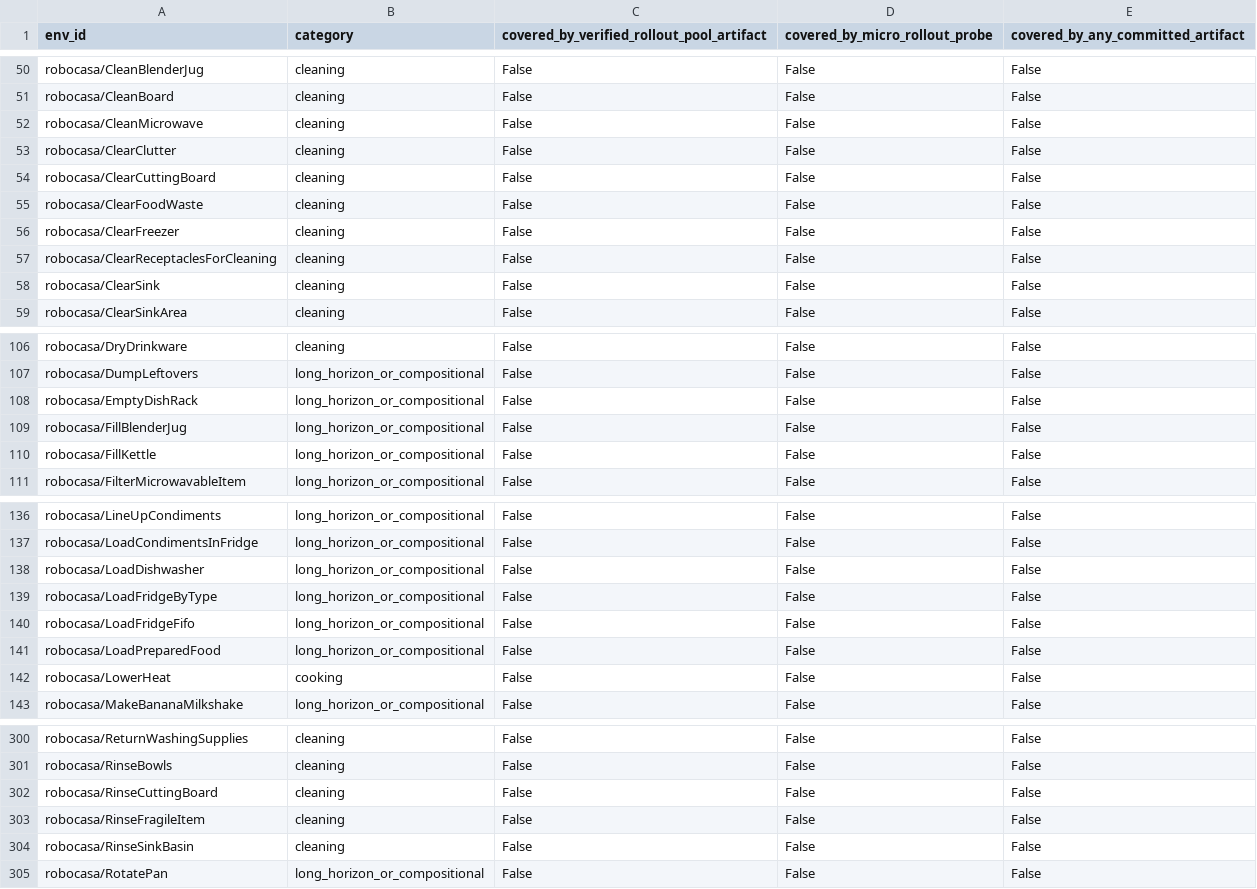
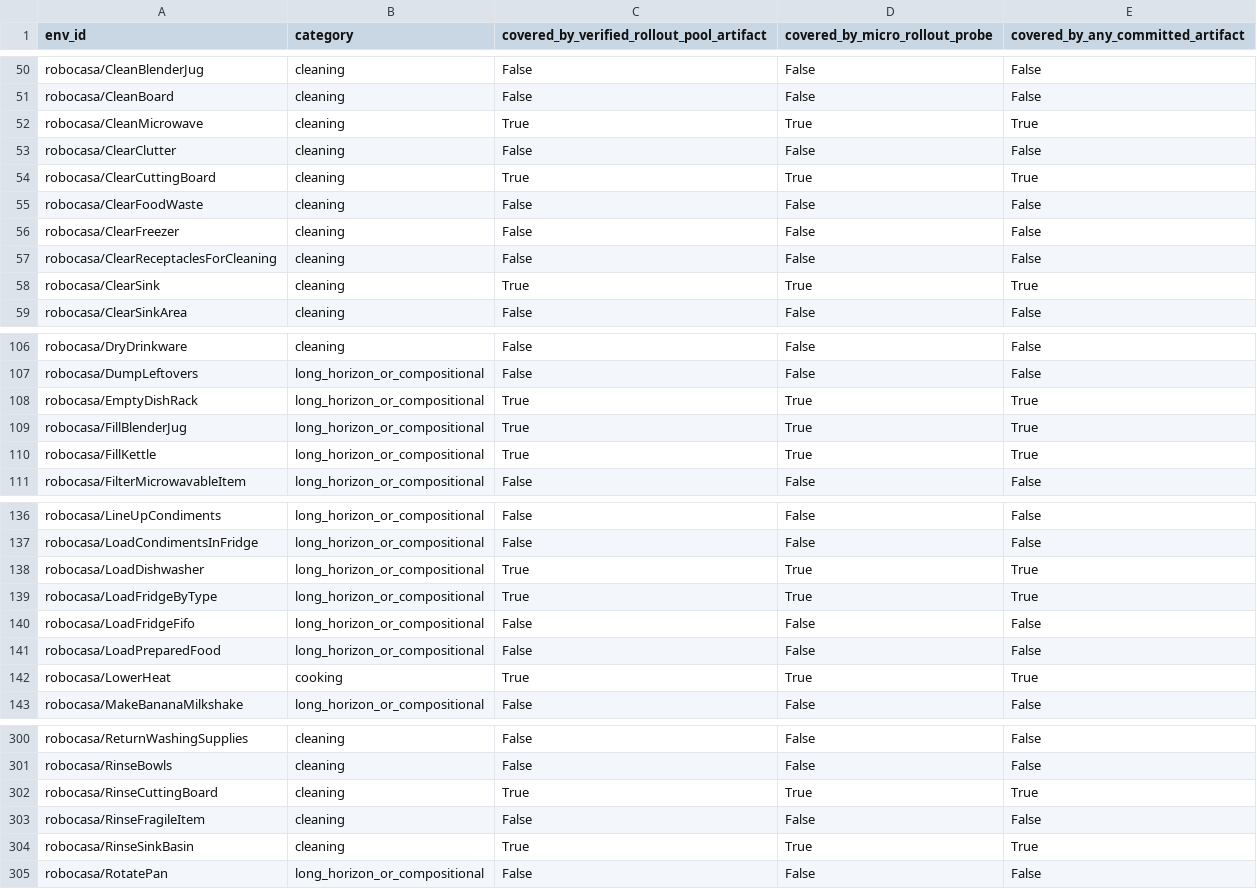
Before and after one commit to Jason-Wang313/best-of-n-wam, a CSV file: results/tables/benchmark_robocasa_catalog_registry.csv, drawn as a sheet; only a part is shown, gaps mark what is left out; the diff covers the shown part only.

```diff
--- a/results/tables/benchmark_robocasa_catalog_registry.csv
+++ b/results/tables/benchmark_robocasa_catalog_registry.csv
@@ -51,5 +51,5 @@ robocasa/CleanBlenderJug,cleaning,False,False,False
 robocasa/CleanBoard,cleaning,False,False,False
-robocasa/CleanMicrowave,cleaning,False,False,False
+robocasa/CleanMicrowave,cleaning,True,True,True
 robocasa/ClearClutter,cleaning,False,False,False
-robocasa/ClearCuttingBoard,cleaning,False,False,False
+robocasa/ClearCuttingBoard,cleaning,True,True,True
 robocasa/ClearFoodWaste,cleaning,False,False,False
@@ -57,3 +57,3 @@ robocasa/ClearFreezer,cleaning,False,False,False
 robocasa/ClearReceptaclesForCleaning,cleaning,False,False,False
-robocasa/ClearSink,cleaning,False,False,False
+robocasa/ClearSink,cleaning,True,True,True
 robocasa/ClearSinkArea,cleaning,False,False,False
@@ -107,5 +107,5 @@ robocasa/DryDrinkware,cleaning,False,False,False
 robocasa/DumpLeftovers,long_horizon_or_compositional,False,False,False
-robocasa/EmptyDishRack,long_horizon_or_compositional,False,False,False
-robocasa/FillBlenderJug,long_horizon_or_compositional,False,False,False
-robocasa/FillKettle,long_horizon_or_compositional,False,False,False
+robocasa/EmptyDishRack,long_horizon_or_compositional,True,True,True
+robocasa/FillBlenderJug,long_horizon_or_compositional,True,True,True
+robocasa/FillKettle,long_horizon_or_compositional,True,True,True
 robocasa/FilterMicrowavableItem,long_horizon_or_compositional,False,False,False
@@ -137,7 +137,7 @@ robocasa/LineUpCondiments,long_horizon_or_compositional,False,False,False
 robocasa/LoadCondimentsInFridge,long_horizon_or_compositional,False,False,False
-robocasa/LoadDishwasher,long_horizon_or_compositional,False,False,False
-robocasa/LoadFridgeByType,long_horizon_or_compositional,False,False,False
+robocasa/LoadDishwasher,long_horizon_or_compositional,True,True,True
+robocasa/LoadFridgeByType,long_horizon_or_compositional,True,True,True
 robocasa/LoadFridgeFifo,long_horizon_or_compositional,False,False,False
 robocasa/LoadPreparedFood,long_horizon_or_compositional,False,False,False
-robocasa/LowerHeat,cooking,False,False,False
+robocasa/LowerHeat,cooking,True,True,True
 robocasa/MakeBananaMilkshake,long_horizon_or_compositional,False,False,False
@@ -301,5 +301,5 @@ robocasa/ReturnWashingSupplies,cleaning,False,False,False
 robocasa/RinseBowls,cleaning,False,False,False
-robocasa/RinseCuttingBoard,cleaning,False,False,False
+robocasa/RinseCuttingBoard,cleaning,True,True,True
 robocasa/RinseFragileItem,cleaning,False,False,False
-robocasa/RinseSinkBasin,cleaning,False,False,False
+robocasa/RinseSinkBasin,cleaning,True,True,True
 robocasa/RotatePan,long_horizon_or_compositional,False,False,False
```
Also changed, not shown: 36 edited cells elsewhere in this file, results/tables/benchmark_robocasa_catalog_artifact_coverage.csv, 30 other files.
